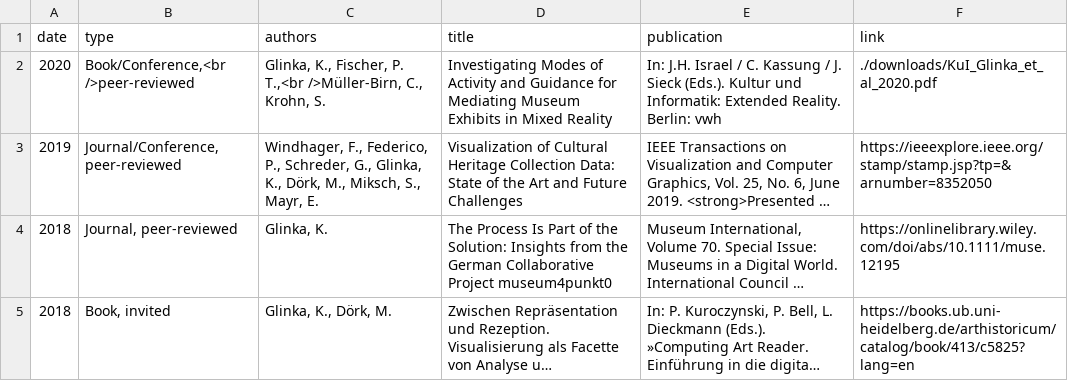
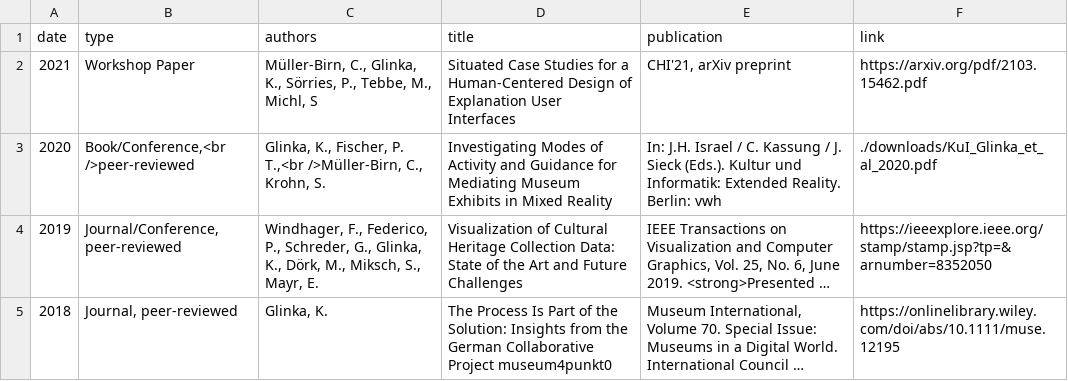
Before and after one commit to glinkat/katringlinka.de, a CSV file: _data/publications.csv, drawn as a sheet; only a part is shown; the shorter side is filled out with more unchanged rows; long unchanged cells end in ….

Commit message:
Work and Papers

```diff
--- a/_data/publications.csv
+++ b/_data/publications.csv
@@ -1,2 +1,3 @@
 date,type,authors,title,publication,link
+2021,"Workshop Paper","Müller-Birn, C., Glinka, K., Sörries, P., Tebbe, M., Michl, S","Situated Case Studies for a Human-Centered Design of Explanation User Interfaces","CHI'21, arXiv preprint",https://arxiv.org/pdf/2103.15462.pdf
 2020,"Book/Conference,<br />peer-reviewed","Glinka, K., Fischer, P. T.,<br />Müller-Birn, C., Krohn, S.","Investigating Modes of Activity and Guidance for Mediating Museum Exhibits in Mixed Reality",In: J.H. Israel / C. Kassung / J. Sieck (Eds.). Kultur und Informatik: Extended Reality. Berlin: vwh,./downloads/KuI_Glinka_et_al_2020.pdf
```
Also changed, not shown: _data/work.csv.
